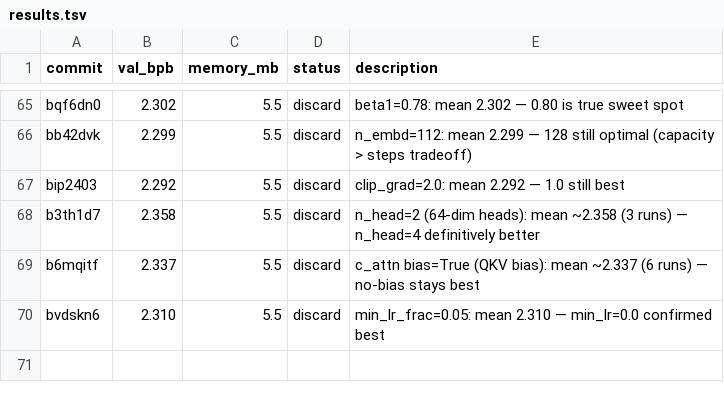
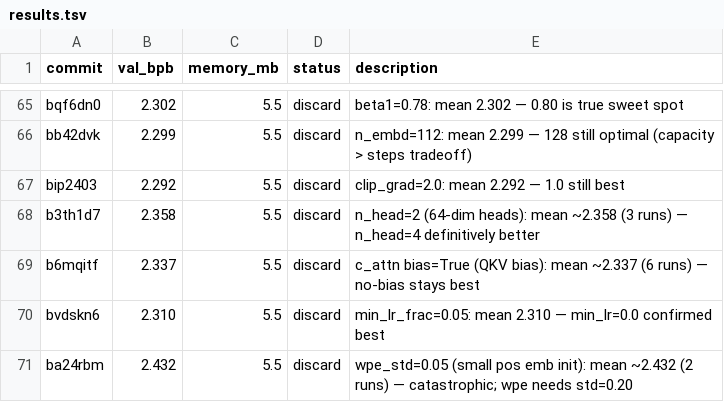
Before and after one commit to carni-ships/HyberTextTransportProtocol, a TSV file: demos/collaborative-autoresearch/results.tsv, drawn as a sheet; only a part is shown, gaps mark what is left out.

Commit message:
revert: wpe_std=0.05 catastrophic (~2.432); wpe needs std=0.20

```diff
--- a/demos/collaborative-autoresearch/results.tsv
+++ b/demos/collaborative-autoresearch/results.tsv
@@ -70 +70,2 @@ b6mqitf	2.337	5.5	discard	c_attn bias=True (QKV bias): mean ~2.337 (6 runs) —
 bvdskn6	2.310	5.5	discard	min_lr_frac=0.05: mean 2.310 — min_lr=0.0 confirmed best
+ba24rbm	2.432	5.5	discard	wpe_std=0.05 (small pos emb init): mean ~2.432 (2 runs) — catastrophic; wpe needs std=0.20
```
Also changed, not shown: 1 other file.
